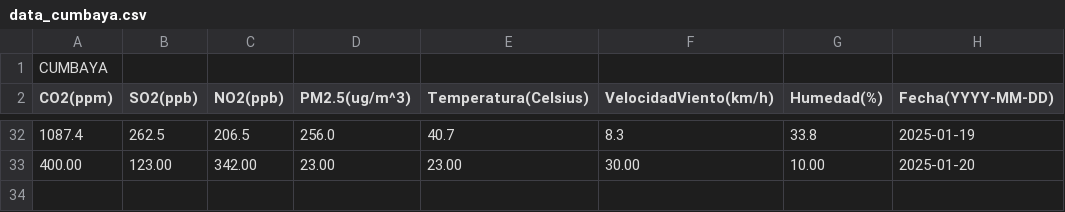
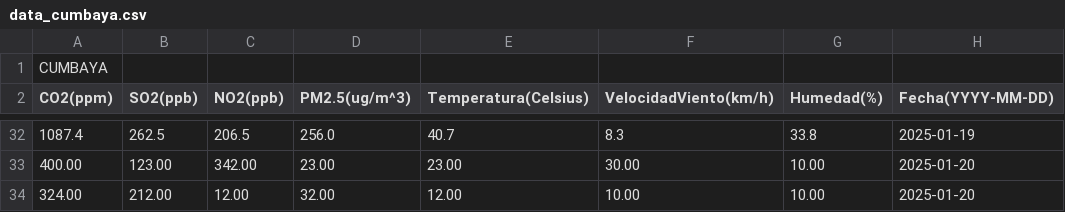
Before and after one commit to Gzm4n/Proyecto-Final, a CSV file: Data/data_cumbaya.csv, drawn as a sheet; only a part is shown, gaps mark what is left out.

```diff
--- a/Data/data_cumbaya.csv
+++ b/Data/data_cumbaya.csv
@@ -33 +33,2 @@ CO2(ppm),SO2(ppb),NO2(ppb),PM2.5(ug/m^3),Temperatura(Celsius),VelocidadViento(km
 400.00,123.00,342.00,23.00,23.00,30.00,10.00,2025-01-20
+324.00,212.00,12.00,32.00,12.00,10.00,10.00,2025-01-20
```
Also changed, not shown: Data/data_calderon.csv, Data/data_pifo.csv, 3 other files.
